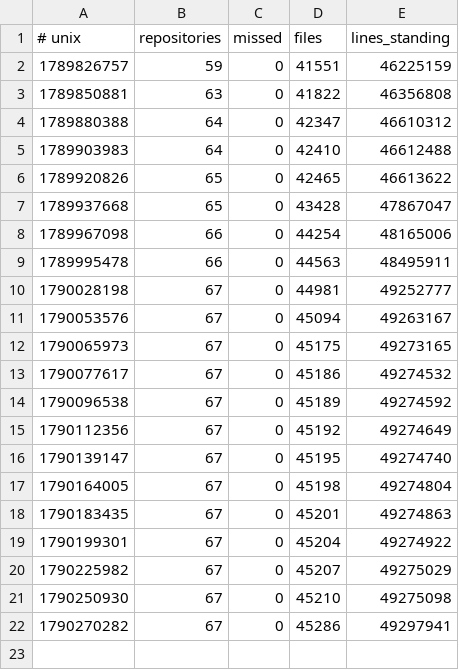
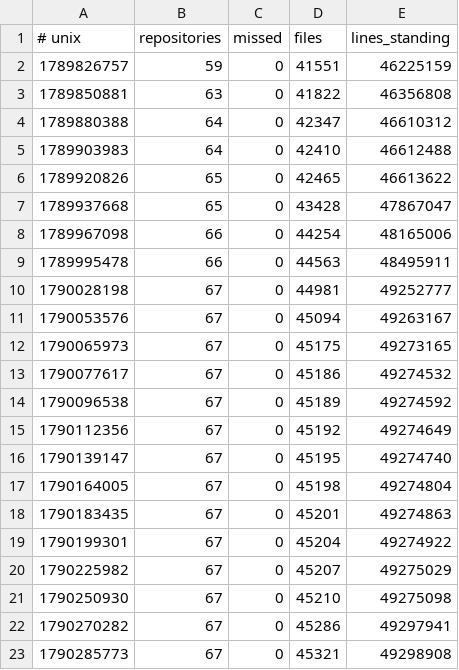
Before and after one commit to Ventusltd/kuiper-belt, a TSV file: cosmos/pulse.tsv, drawn as a sheet.

```diff
--- a/cosmos/pulse.tsv
+++ b/cosmos/pulse.tsv
@@ -22 +22,2 @@
 1790270282	67	0	45286	49297941
+1790285773	67	0	45321	49298908
```
Also changed, not shown: cosmos/standing.tsv.
